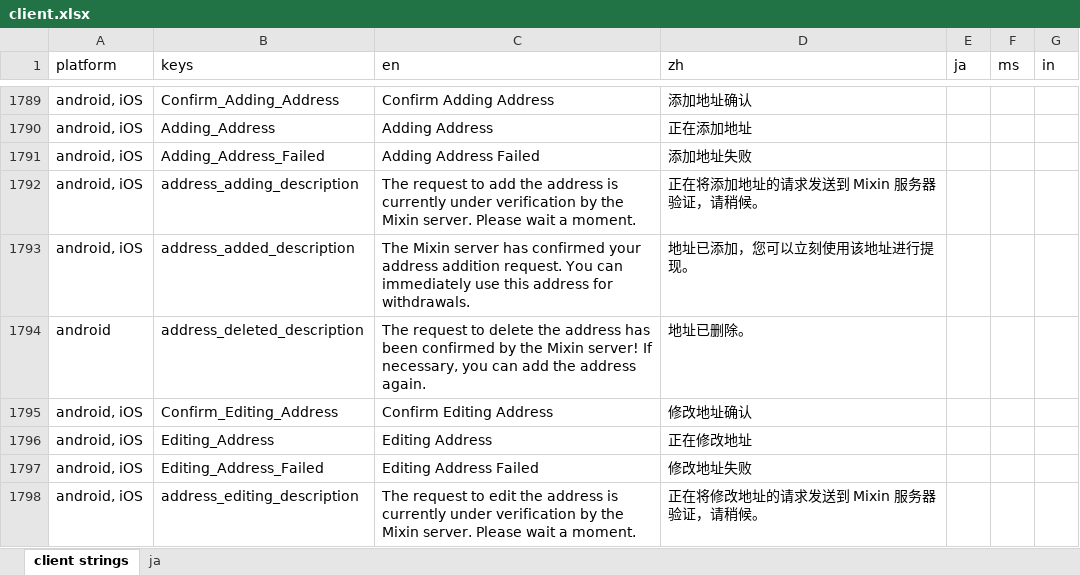
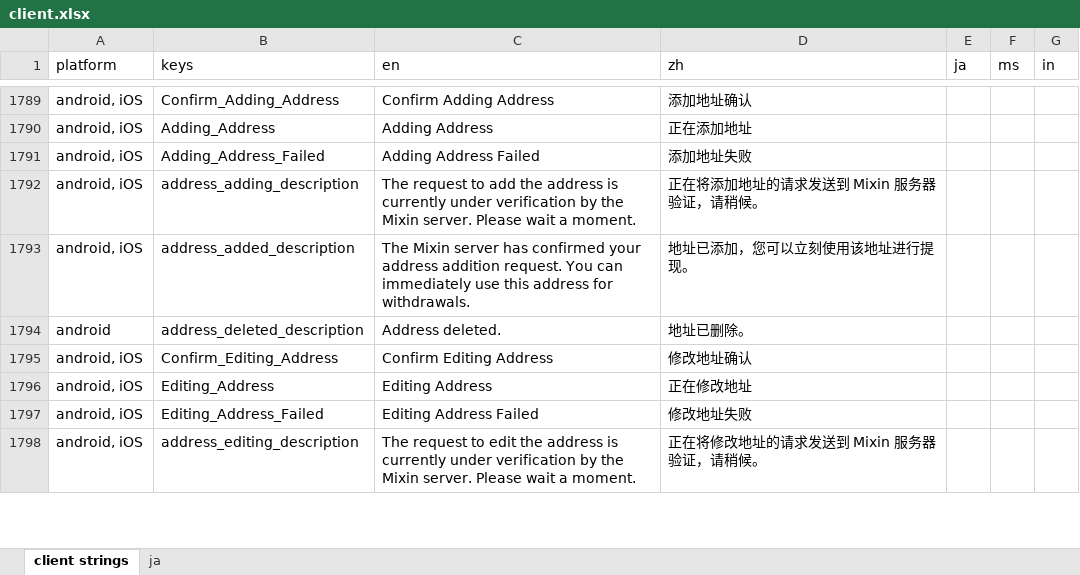
Before and after one commit to Tougee/sync-google-sheet, an Excel workbook: client.xlsx, sheet client strings, drawn as a sheet; only a part is shown, gaps mark what is left out; values as stored, in another font and other column widths than the file's, no borders; charts and pictures and conditional formats not drawn; the diff names each change by its address in the sheet, - before the commit and + after, or states it on an @@ line.

Commit message:
update client.xlsx

```diff
--- a/client.xlsx (sheet client strings)
+++ b/client.xlsx (sheet client strings)
-C1794 (en): The request to delete the address has been confirmed by the Mixin server! If necessary, you can add the address again.
+C1794 (en): Address deleted.
```
